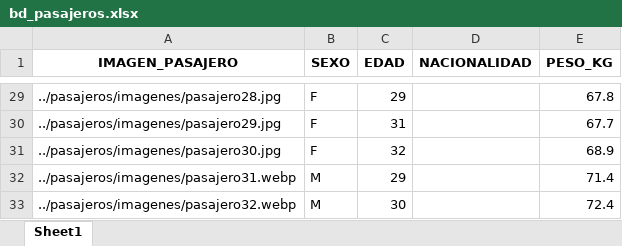
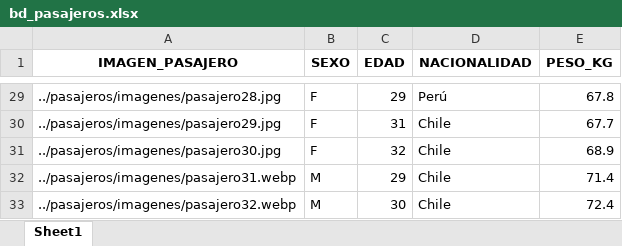
Before and after one commit to fcordovav/Proyecto_INFO147_2024_I, an Excel workbook: pasajeros/bd_pasajeros.xlsx, sheet Sheet1, drawn as a sheet; only a part is shown, gaps mark what is left out; values as stored, in another font and other column widths than the file's, no borders; the diff covers the shown part only; the diff names each change by its address in the sheet, - before the commit and + after, or states it on an @@ line.

Commit message:
nacionalidad excel pasajeros

```diff
--- a/pasajeros/bd_pasajeros.xlsx (sheet Sheet1)
+++ b/pasajeros/bd_pasajeros.xlsx (sheet Sheet1)
-D29 (NACIONALIDAD): (empty)
+D29 (NACIONALIDAD): Perú
-D30:D33 (NACIONALIDAD): (empty)
+D30:D33 (NACIONALIDAD): Chile
```
Also changed, not shown: 27 edited cells elsewhere in this sheet, resultado_analisis/bd_resultados.xlsx, 4 other files.
